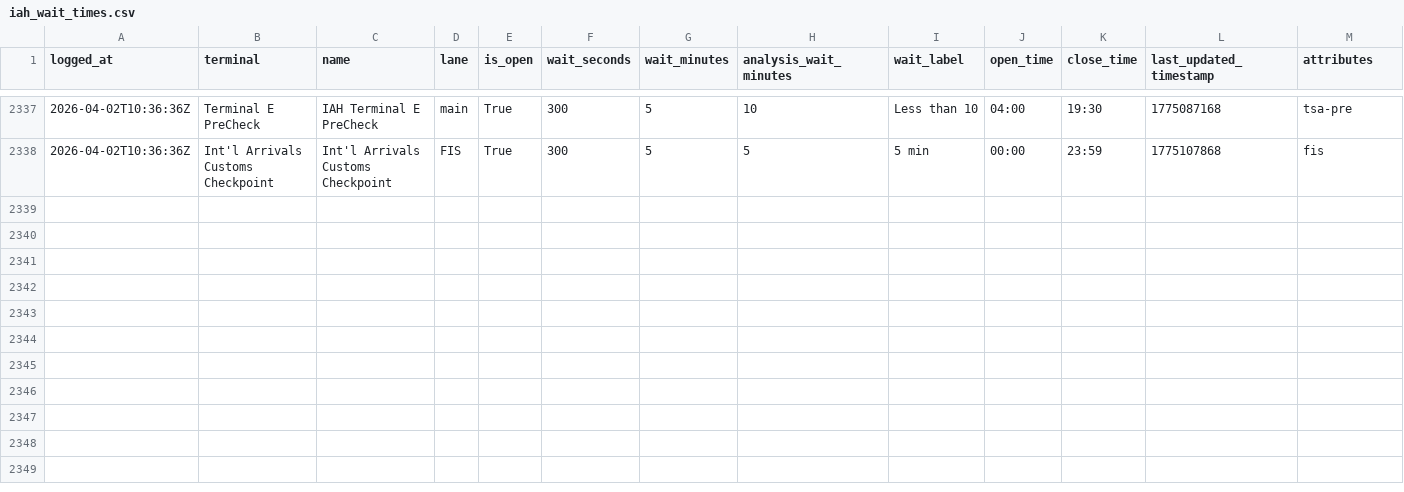
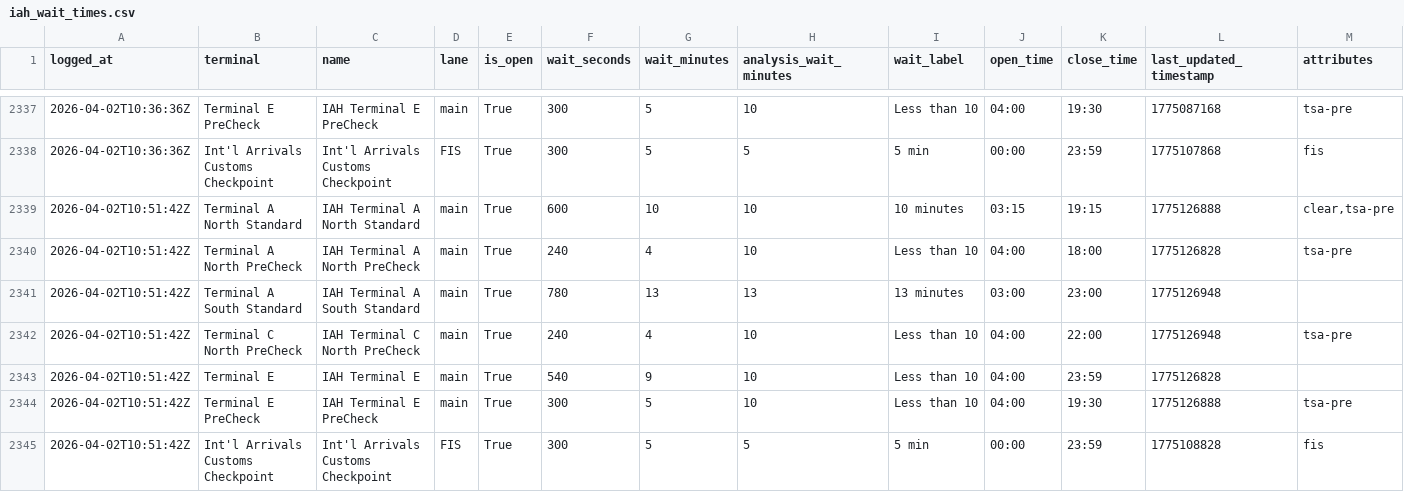
Before and after one commit to heyottomax/iah-wait-times, a CSV file: iah_wait_times.csv, drawn as a sheet; only a part is shown, gaps mark what is left out; the diff names each change by its address in the sheet, - before the commit and + after, or states it on an @@ line.

Commit message:
Polish IAH wait times site

```diff
--- a/iah_wait_times.csv
+++ b/iah_wait_times.csv
+row 2339: 2026-04-02T10:51:42Z | Terminal A North Standard | IAH Terminal A North Standard | main | True | 600 | 10 | 10 | 10 minutes | 03:15 | 19:15 | 1775126888 | clear,tsa-pre
+row 2340: 2026-04-02T10:51:42Z | Terminal A North PreCheck | IAH Terminal A North PreCheck | main | True | 240 | 4 | 10 | Less than 10 | 04:00 | 18:00 | 1775126828 | tsa-pre
+row 2341: 2026-04-02T10:51:42Z | Terminal A South Standard | IAH Terminal A South Standard | main | True | 780 | 13 | 13 | 13 minutes | 03:00 | 23:00 | 1775126948
+row 2342: 2026-04-02T10:51:42Z | Terminal C North PreCheck | IAH Terminal C North PreCheck | main | True | 240 | 4 | 10 | Less than 10 | 04:00 | 22:00 | 1775126948 | tsa-pre
+row 2343: 2026-04-02T10:51:42Z | Terminal E | IAH Terminal E | main | True | 540 | 9 | 10 | Less than 10 | 04:00 | 23:59 | 1775126828
+row 2344: 2026-04-02T10:51:42Z | Terminal E PreCheck | IAH Terminal E PreCheck | main | True | 300 | 5 | 10 | Less than 10 | 04:00 | 19:30 | 1775126888 | tsa-pre
+row 2345: 2026-04-02T10:51:42Z | Int'l Arrivals Customs Checkpoint | Int'l Arrivals Customs Checkpoint | FIS | True | 300 | 5 | 5 | 5 min | 00:00 | 23:59 | 1775108828 | fis
```
Also changed, not shown: 2 other files.
